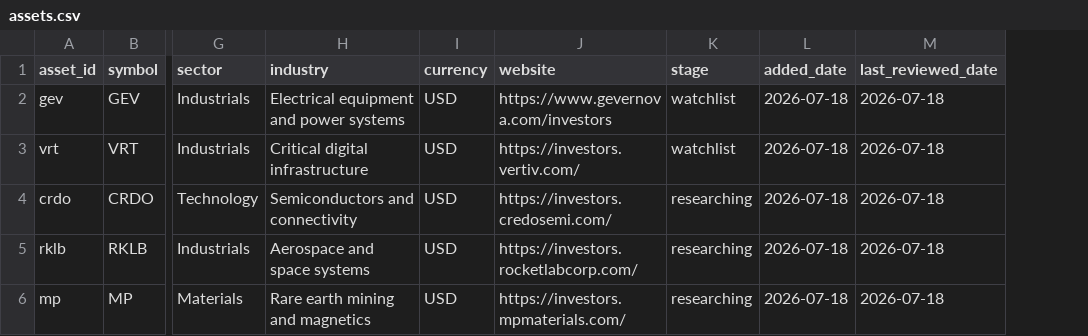
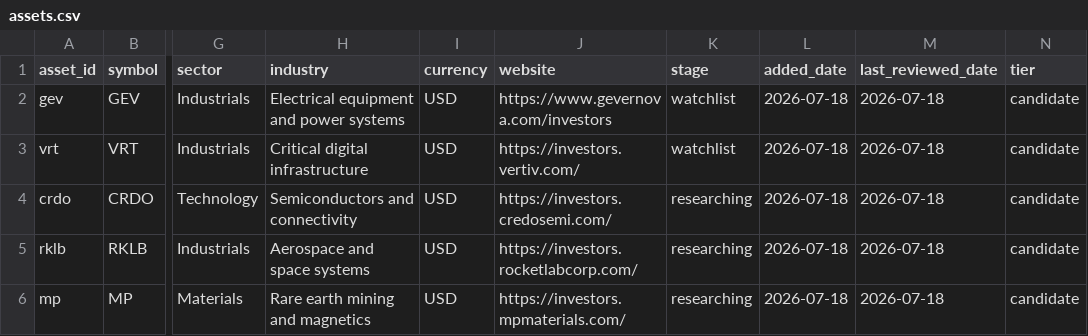
Before and after one commit to air-born-code/investo_master, a CSV file: data/assets.csv, drawn as a sheet; only a part is shown, gaps mark what is left out; the diff names each change by its address in the sheet, - before the commit and + after, or states it on an @@ line.

```diff
--- a/data/assets.csv
+++ b/data/assets.csv
+column N (tier), rows 2-6: all candidate
```
Also changed, not shown: 2 other files.
